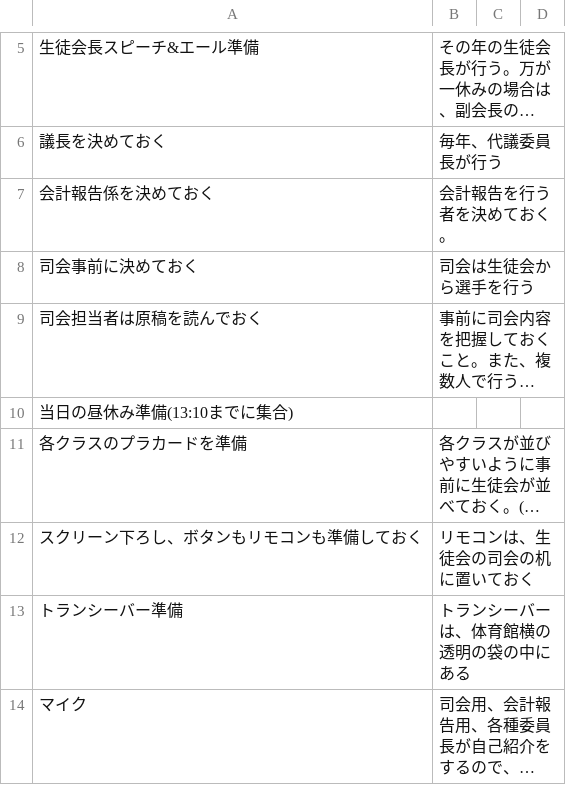
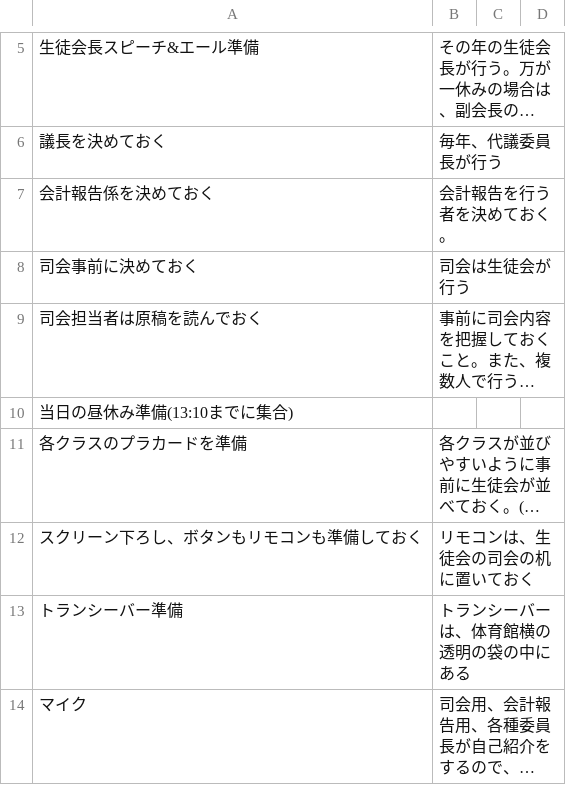
Before and after one commit to hirokidoi4-source/student-council-app, a CSV file: 5月_生徒総会.csv, drawn as a sheet; only a part is shown, gaps mark what is left out; long unchanged cells end in …; the diff names each change by its address in the sheet, - before the commit and + after, or states it on an @@ line.

Commit message:
Update 5月_生徒総会.csv

```diff
--- a/5月_生徒総会.csv
+++ b/5月_生徒総会.csv
-B8: 司会は生徒会から選手を行う
+B8: 司会は生徒会が行う
```
